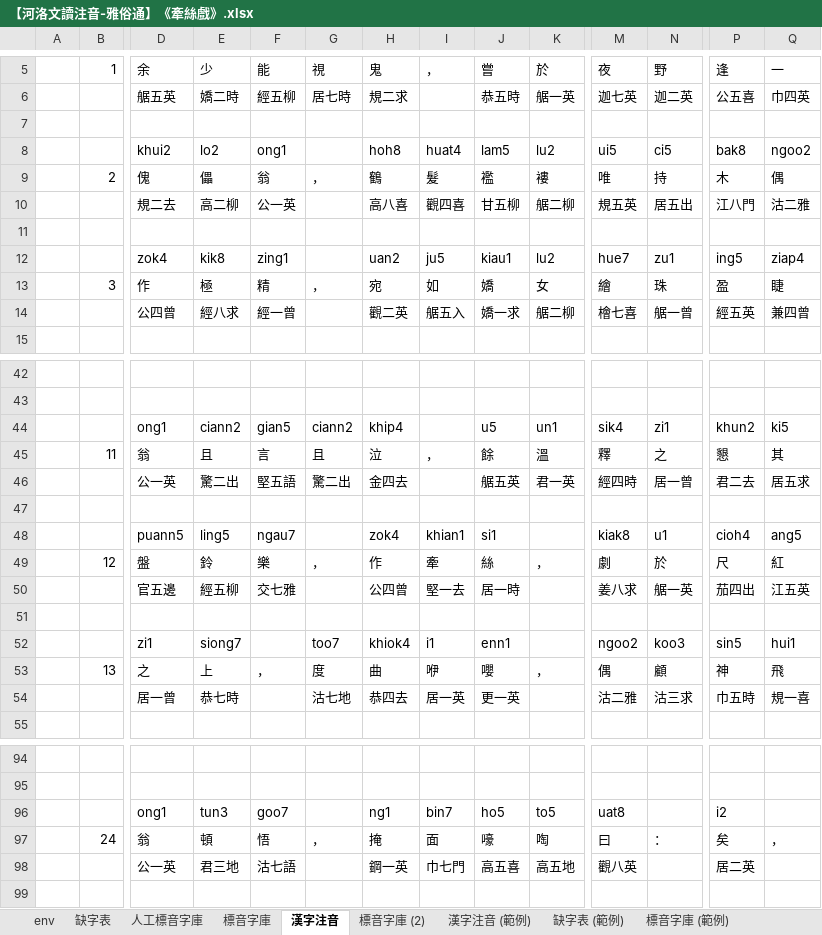
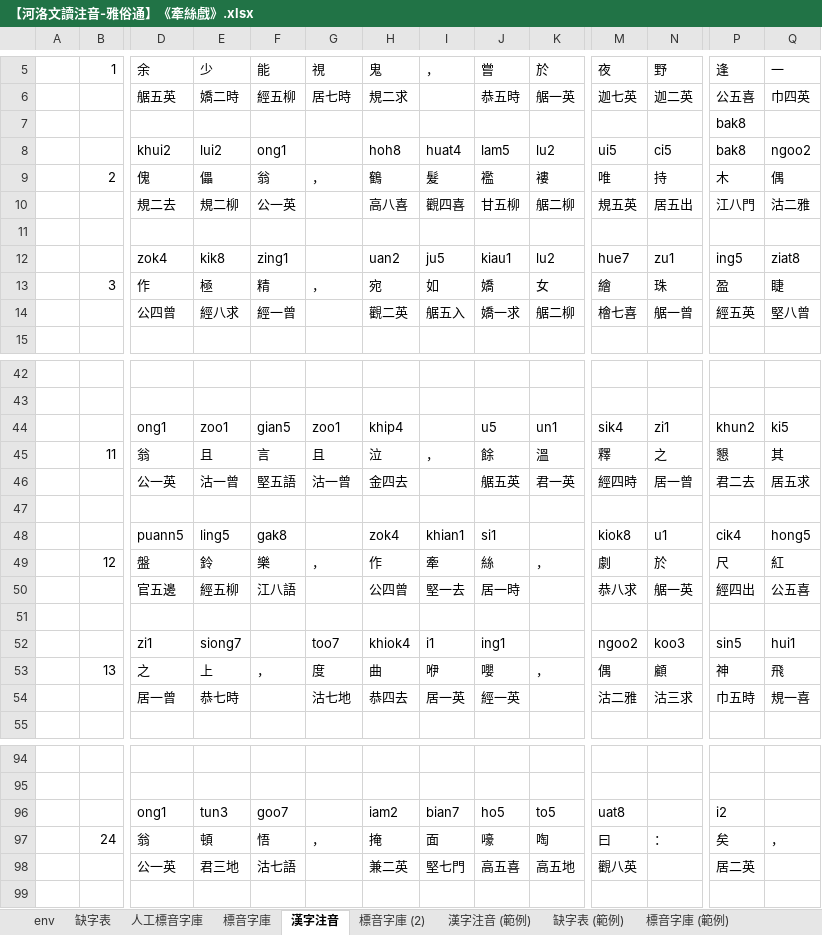
Before and after one commit to AlanJui/Piau-Im, an Excel workbook: output7/【河洛文讀注音-雅俗通】《牽絲戲》.xlsx, sheet 漢字注音, drawn as a sheet; only a part is shown, gaps mark what is left out; values as stored, in another font and other column widths than the file's, no cell formats; conditional formats not drawn; removed rows and columns are numbered as before the commit, all else as after; rows hold the shown columns only; the diff covers the shown part only; the diff names each change by its address in the sheet, - before the commit and + after, or states it on an @@ line.

```diff
--- a/output7/【河洛文讀注音-雅俗通】《牽絲戲》.xlsx (sheet 漢字注音)
+++ b/output7/【河洛文讀注音-雅俗通】《牽絲戲》.xlsx (sheet 漢字注音)
+row 7:  |  |  |  |  |  |  |  |  |  |  |  | bak8
+row 8:  |  | khui2 | lui2 | ong1 |  | hoh8 | huat4 | lam5 | lu2 | ui5 | ci5 | bak8 | ngoo2
+row 10:  |  | 規二去 | 規二柳 | 公一英 |  | 高八喜 | 觀四喜 | 甘五柳 | 艍二柳 | 規五英 | 居五出 | 江八門 | 沽二雅
-row 8:  |  | khui2 | lo2 | ong1 |  | hoh8 | huat4 | lam5 | lu2 | ui5 | ci5 | bak8 | ngoo2
-row 10:  |  | 規二去 | 高二柳 | 公一英 |  | 高八喜 | 觀四喜 | 甘五柳 | 艍二柳 | 規五英 | 居五出 | 江八門 | 沽二雅
-row 11: (empty)
-Q12: ziap4
+Q12: ziat8
-Q14: 兼四曾
+Q14: 堅八曾
-E44: ciann2
+E44: zoo1
-G44: ciann2
+G44: zoo1
-E46: 驚二出
+E46: 沽一曾
-G46: 驚二出
+G46: 沽一曾
-F48: ngau7
+F48: gak8
-M48: kiak8
+M48: kiok8
-P48: cioh4
+P48: cik4
-Q48: ang5
+Q48: hong5
-F50: 交七雅
+F50: 江八語
-M50: 姜八求
+M50: 恭八求
-P50: 茄四出
+P50: 經四出
-Q50: 江五英
+Q50: 公五喜
-J52: enn1
+J52: ing1
-J54: 更一英
+J54: 經一英
-H96: ng1
+H96: iam2
-I96: bin7
+I96: bian7
-H98: 鋼一英
+H98: 兼二英
-I98: 巾七門
+I98: 堅七門
```
Also changed, not shown: 34 edited cells elsewhere in this sheet, sheet 標音字庫, cell formats, 4 other files.
